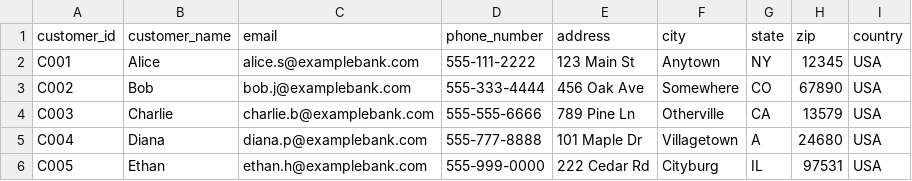
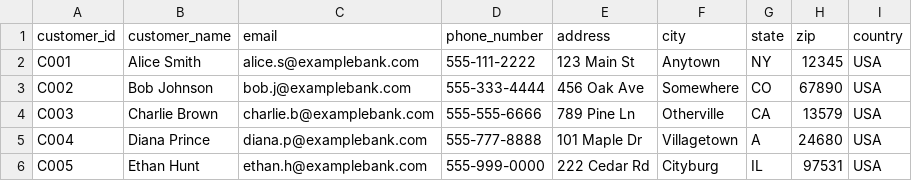
Before and after one commit to tauseef1234/Datasets, a CSV file: customer.csv, drawn as a sheet.

Commit message:
Update customer.csv

```diff
--- a/customer.csv
+++ b/customer.csv
@@ -1,6 +1,6 @@
 customer_id,customer_name,email,phone_number,address,city,state,zip,country
-C001,Alice,alice.s@examplebank.com,555-111-2222,123 Main St,Anytown,NY,12345,USA
-C002,Bob,bob.j@examplebank.com,555-333-4444,456 Oak Ave,Somewhere,CO,67890,USA
-C003,Charlie,charlie.b@examplebank.com,555-555-6666,789 Pine Ln,Otherville,CA,13579,USA
-C004,Diana,diana.p@examplebank.com,555-777-8888,101 Maple Dr,Villagetown, A,24680,USA
-C005,Ethan,ethan.h@examplebank.com,555-999-0000,222 Cedar Rd,Cityburg,IL,97531,USA
+C001,Alice Smith,alice.s@examplebank.com,555-111-2222,123 Main St,Anytown,NY,12345,USA
+C002,Bob Johnson,bob.j@examplebank.com,555-333-4444,456 Oak Ave,Somewhere,CO,67890,USA
+C003,Charlie Brown,charlie.b@examplebank.com,555-555-6666,789 Pine Ln,Otherville,CA,13579,USA
+C004,Diana Prince,diana.p@examplebank.com,555-777-8888,101 Maple Dr,Villagetown, A,24680,USA
+C005,Ethan Hunt,ethan.h@examplebank.com,555-999-0000,222 Cedar Rd,Cityburg,IL,97531,USA
```
